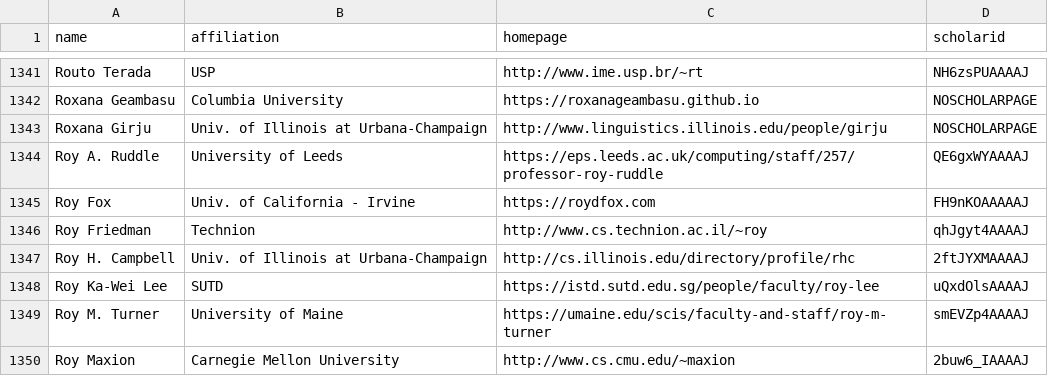
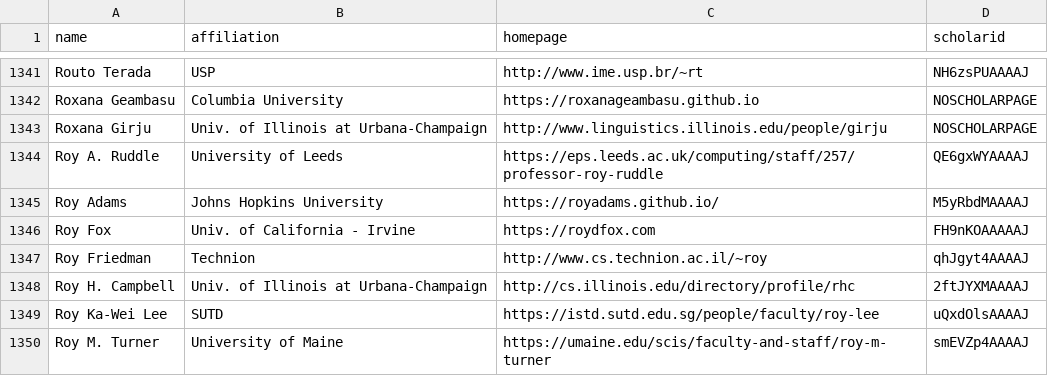
Before and after one commit to danyaljj/CSrankings, a CSV file: csrankings-r.csv, drawn as a sheet; only a part is shown, gaps mark what is left out; the shorter side is filled out with more unchanged rows.

Commit message:
add roy adams

```diff
--- a/csrankings-r.csv
+++ b/csrankings-r.csv
@@ -1344,2 +1344,3 @@ Roxana Girju,Univ. of Illinois at Urbana-Champaign,http://www.linguistics.illino
 Roy A. Ruddle,University of Leeds,https://eps.leeds.ac.uk/computing/staff/257/professor-roy-ruddle,QE6gxWYAAAAJ
+Roy Adams,Johns Hopkins University,https://royadams.github.io/,M5yRbdMAAAAJ
 Roy Fox,Univ. of California - Irvine,https://roydfox.com,FH9nKOAAAAAJ
```
